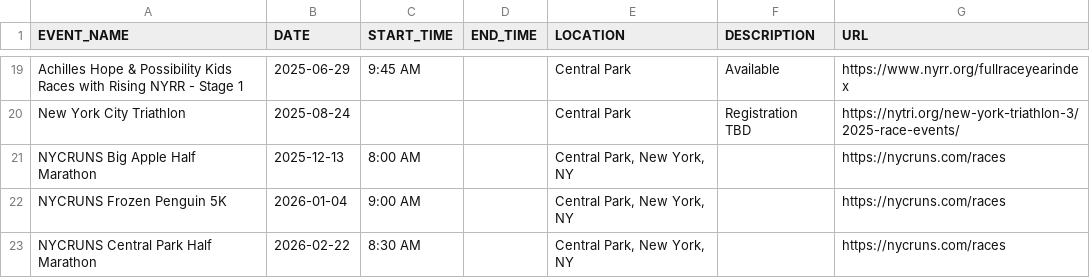
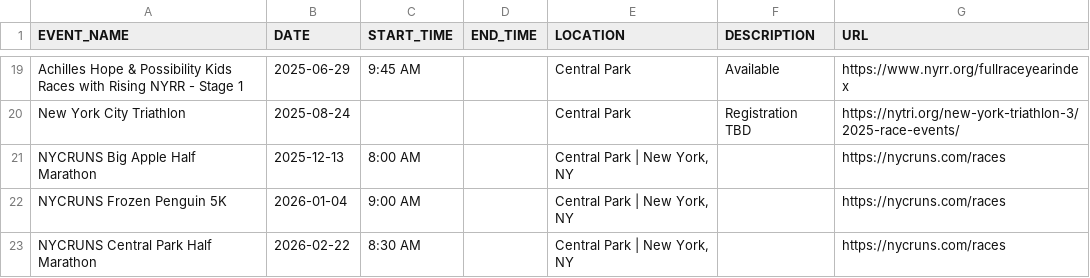
Before and after one commit to minimumviablestack/central-park-run-calendar, a CSV file: data/events.csv, drawn as a sheet; only a part is shown, gaps mark what is left out.

Commit message:
Deploying to gh-pages from @ minimumviablestack/central-park-run-calendar@3f5ec47e7d16d9be09477b7d1ab3e44335985f5d 🚀

```diff
--- a/data/events.csv
+++ b/data/events.csv
@@ -20,4 +20,4 @@ Achilles Hope & Possibility Kids Races with Rising NYRR - Stage 1,2025-06-29,9:4
 New York City Triathlon,2025-08-24,,,Central Park,Registration TBD,https://nytri.org/new-york-triathlon-3/2025-race-events/
-NYCRUNS Big Apple Half Marathon,2025-12-13,8:00 AM,,"Central Park, New York, NY",,https://nycruns.com/races
-NYCRUNS Frozen Penguin 5K,2026-01-04,9:00 AM,,"Central Park, New York, NY",,https://nycruns.com/races
-NYCRUNS Central Park Half Marathon,2026-02-22,8:30 AM,,"Central Park, New York, NY",,https://nycruns.com/races
+NYCRUNS Big Apple Half Marathon,2025-12-13,8:00 AM,,"Central Park | New York, NY",,https://nycruns.com/races
+NYCRUNS Frozen Penguin 5K,2026-01-04,9:00 AM,,"Central Park | New York, NY",,https://nycruns.com/races
+NYCRUNS Central Park Half Marathon,2026-02-22,8:30 AM,,"Central Park | New York, NY",,https://nycruns.com/races
```
